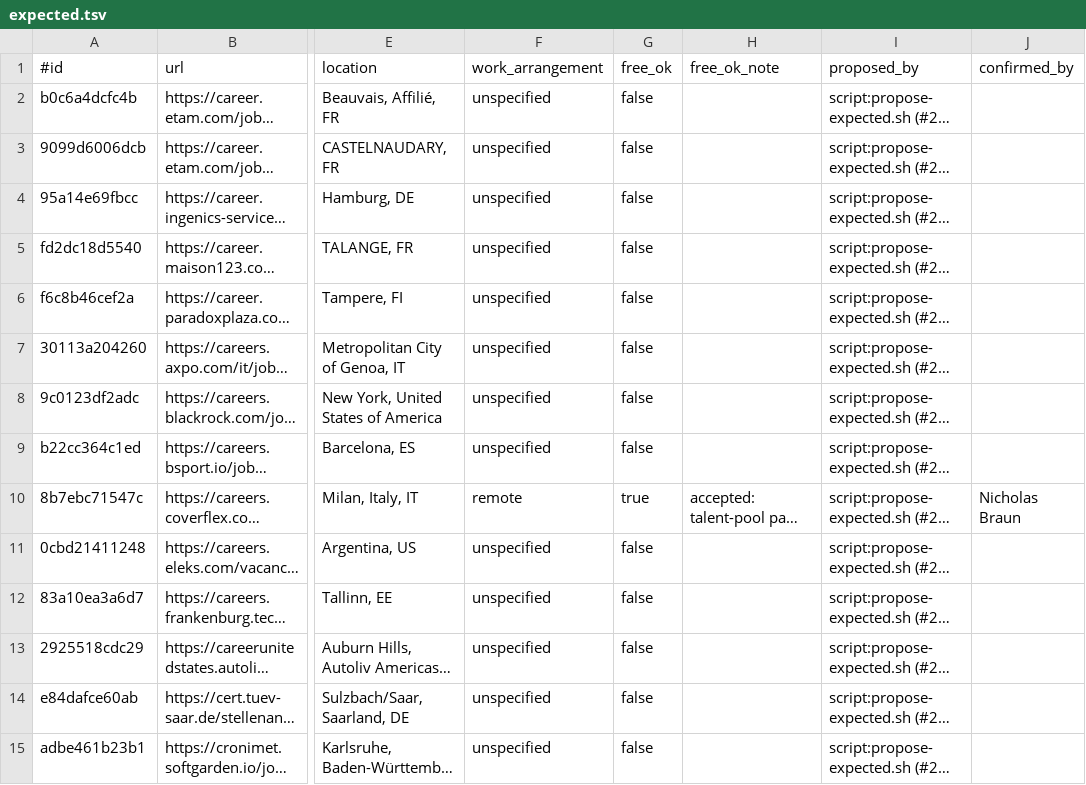
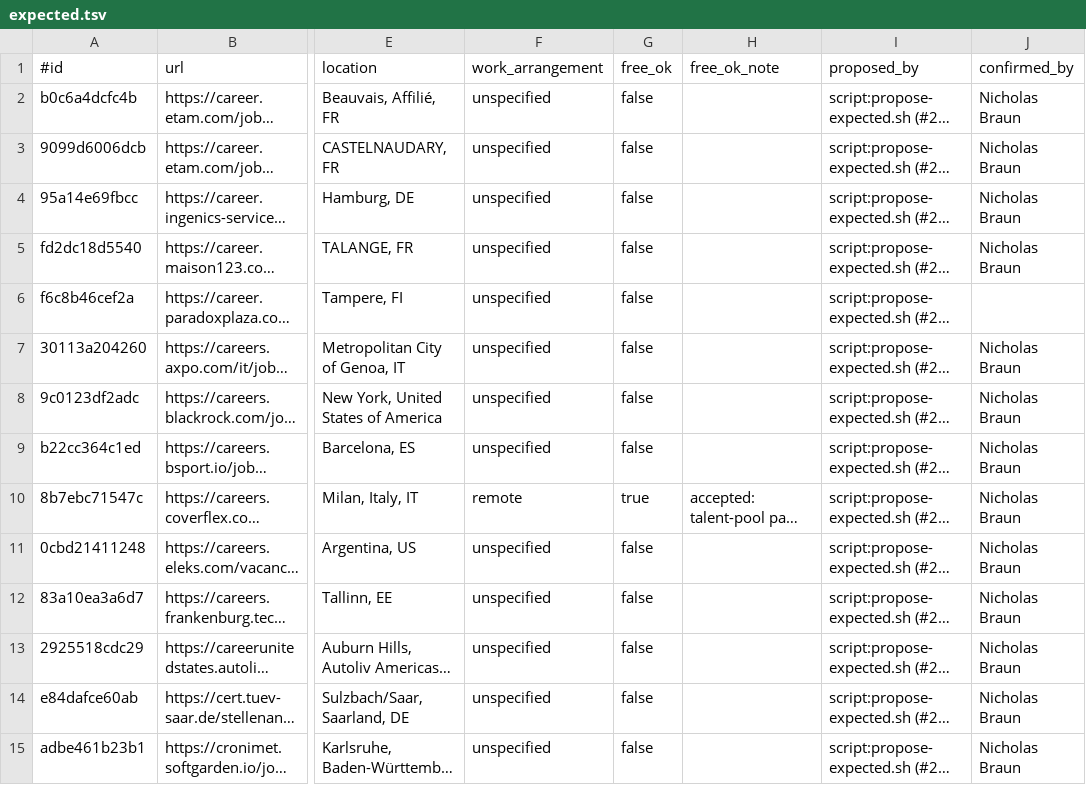
Before and after one commit to nicholasbraun/job-crawler-poc, a TSV file: cmd/llmbench/extract-goldset/expected.tsv, drawn as a sheet; only a part is shown, gaps mark what is left out; long unchanged cells end in …; the diff covers the shown part only; the diff names each change by its address in the sheet, - before the commit and + after, or states it on an @@ line.

Commit message:
chore(llmbench): confirm the Extract Gold Set labels and expected extractions
Confirms 66 of the 70 lone-posting labels and 50 of the 54 expected extractions
against the page each row stores, closing most of #254's and #256's
human-confirmation criteria.

Four rows are held back rather than stamped. Three carry a closure banner --
"This job is no longer accepting applications", "this job was removed" -- above
an otherwise complete ad and are labelled detail, so confirming them would
attest that saving a closed job is correct and would count them among the 51
detail fires the mechanism is measured by. They are the residue of the
withdrawn-ad problem ADR-0042's length ratio cannot reach by design: these pages
do render their ad, so the ratio stays under the bound. The fourth labels an
open-application page detail where the same shape is labelled residue
elsewhere in the set. Resolving them is a decision about what the Corpus should
contain, not a stamp; the open question is written up in the gold set's README.

Also fixes applyLabels stamping a confirmer with no timestamp, which made a
sheet-driven confirmation -- the only way to confirm a subset -- produce rows
the well-formedness guard rejects.

Refs #252, #254, #256

```diff
--- a/cmd/llmbench/extract-goldset/expected.tsv
+++ b/cmd/llmbench/extract-goldset/expected.tsv
-J2:J5 (confirmed_by): (empty)
+J2:J5 (confirmed_by): Nicholas Braun
-J7:J9 (confirmed_by): (empty)
+J7:J9 (confirmed_by): Nicholas Braun
-J11:J15 (confirmed_by): (empty)
+J11:J15 (confirmed_by): Nicholas Braun
```
Also changed, not shown: 35 edited cells elsewhere in this file, cmd/llmbench/extract-goldset/labels.tsv, 4 other files.
